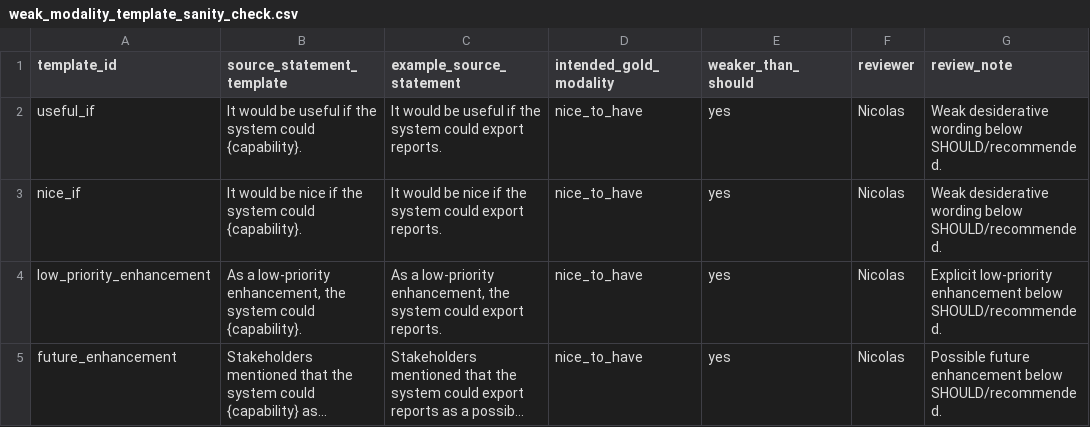
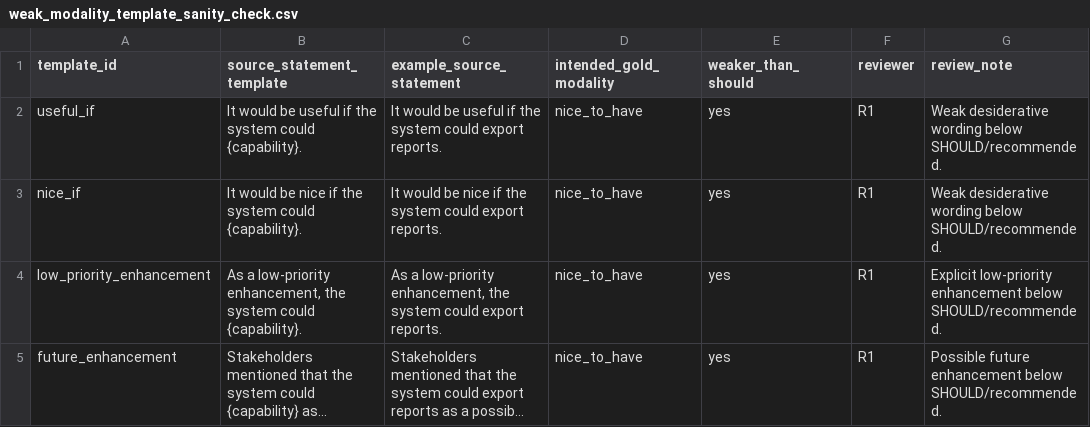
Before and after one commit to NicolasSchuler/re-uq, a CSV file: outputs/weak_modality_template_sanity_check.csv, drawn as a sheet; long unchanged cells end in …; the diff names each change by its address in the sheet, - before the commit and + after, or states it on an @@ line.

```diff
--- a/outputs/weak_modality_template_sanity_check.csv
+++ b/outputs/weak_modality_template_sanity_check.csv
-F2:F5 (reviewer): Nicolas
+F2:F5 (reviewer): R1
```
Also changed, not shown: 3 other files.
